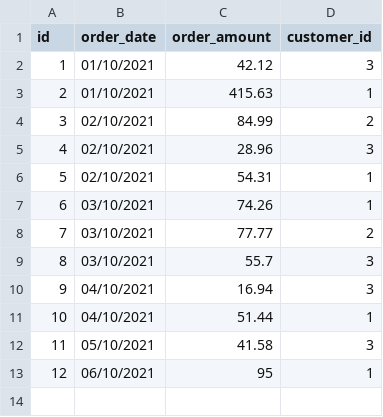
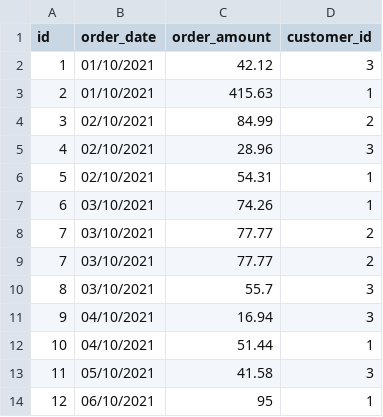
Before and after one commit to EmersonBeckwithTes/data_recruitment, a CSV file: tes_recruitment/data/orders.csv, drawn as a sheet.

Commit message:
Forgotten line

```diff
--- a/tes_recruitment/data/orders.csv
+++ b/tes_recruitment/data/orders.csv
@@ -8,2 +8,3 @@ id,order_date,order_amount,customer_id
 7,03/10/2021,77.77,2
+7,03/10/2021,77.77,2
 8,03/10/2021,55.7,3
```
